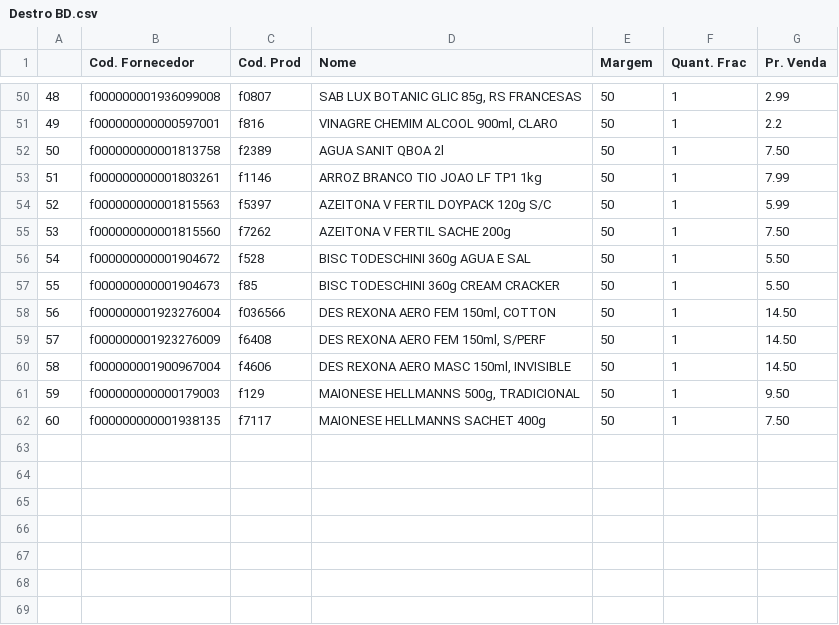
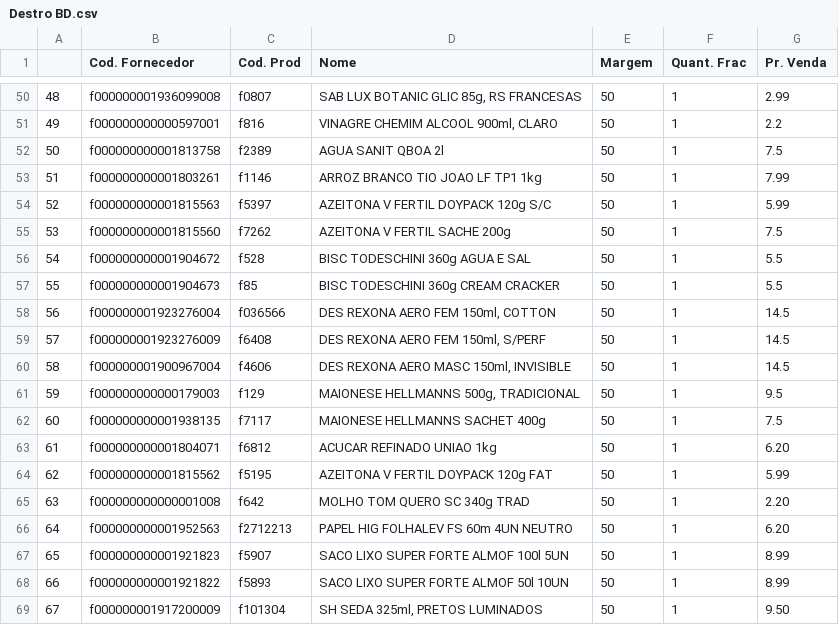
Before and after one commit to I3run01/PY-Auto-Preco-V2, a CSV file: Destro BD.csv, drawn as a sheet; only a part is shown, gaps mark what is left out.

```diff
--- a/Destro BD.csv
+++ b/Destro BD.csv
@@ -51,12 +51,19 @@
 49,f000000000000597001,f816,"VINAGRE CHEMIM ALCOOL 900ml, CLARO",50,1,2.2
-50,f000000000001813758,f2389,AGUA SANIT QBOA 2l,50,1,7.50
+50,f000000000001813758,f2389,AGUA SANIT QBOA 2l,50,1,7.5
 51,f000000000001803261,f1146,ARROZ BRANCO TIO JOAO LF TP1 1kg,50,1,7.99
 52,f000000000001815563,f5397,AZEITONA V FERTIL DOYPACK 120g S/C,50,1,5.99
-53,f000000000001815560,f7262,AZEITONA V FERTIL SACHE 200g,50,1,7.50
-54,f000000000001904672,f528,BISC TODESCHINI 360g AGUA E SAL,50,1,5.50
-55,f000000000001904673,f85,BISC TODESCHINI 360g CREAM CRACKER,50,1,5.50
-56,f000000001923276004,f036566,"DES REXONA AERO FEM 150ml, COTTON",50,1,14.50
-57,f000000001923276009,f6408,"DES REXONA AERO FEM 150ml, S/PERF",50,1,14.50
-58,f000000001900967004,f4606,"DES REXONA AERO MASC 150ml, INVISIBLE",50,1,14.50
-59,f000000000000179003,f129,"MAIONESE HELLMANNS 500g, TRADICIONAL",50,1,9.50
-60,f000000000001938135,f7117,MAIONESE HELLMANNS SACHET 400g,50,1,7.50
+53,f000000000001815560,f7262,AZEITONA V FERTIL SACHE 200g,50,1,7.5
+54,f000000000001904672,f528,BISC TODESCHINI 360g AGUA E SAL,50,1,5.5
+55,f000000000001904673,f85,BISC TODESCHINI 360g CREAM CRACKER,50,1,5.5
+56,f000000001923276004,f036566,"DES REXONA AERO FEM 150ml, COTTON",50,1,14.5
+57,f000000001923276009,f6408,"DES REXONA AERO FEM 150ml, S/PERF",50,1,14.5
+58,f000000001900967004,f4606,"DES REXONA AERO MASC 150ml, INVISIBLE",50,1,14.5
+59,f000000000000179003,f129,"MAIONESE HELLMANNS 500g, TRADICIONAL",50,1,9.5
+60,f000000000001938135,f7117,MAIONESE HELLMANNS SACHET 400g,50,1,7.5
+61,f000000000001804071,f6812,ACUCAR REFINADO UNIAO 1kg,50,1,6.20
+62,f000000000001815562,f5195,AZEITONA V FERTIL DOYPACK 120g FAT,50,1,5.99
+63,f000000000000001008,f642,MOLHO TOM QUERO SC 340g TRAD,50,1,2.20
+64,f000000000001952563,f2712213,PAPEL HIG FOLHALEV FS 60m 4UN NEUTRO,50,1,6.20
+65,f000000000001921823,f5907,SACO LIXO SUPER FORTE ALMOF 100l 5UN,50,1,8.99
+66,f000000000001921822,f5893,SACO LIXO SUPER FORTE ALMOF 50l 10UN,50,1,8.99
+67,f000000001917200009,f101304,"SH SEDA 325ml, PRETOS LUMINADOS",50,1,9.50
```
Also changed, not shown: Ambev BD.csv, Bocchi BD.csv, 3 other files.
